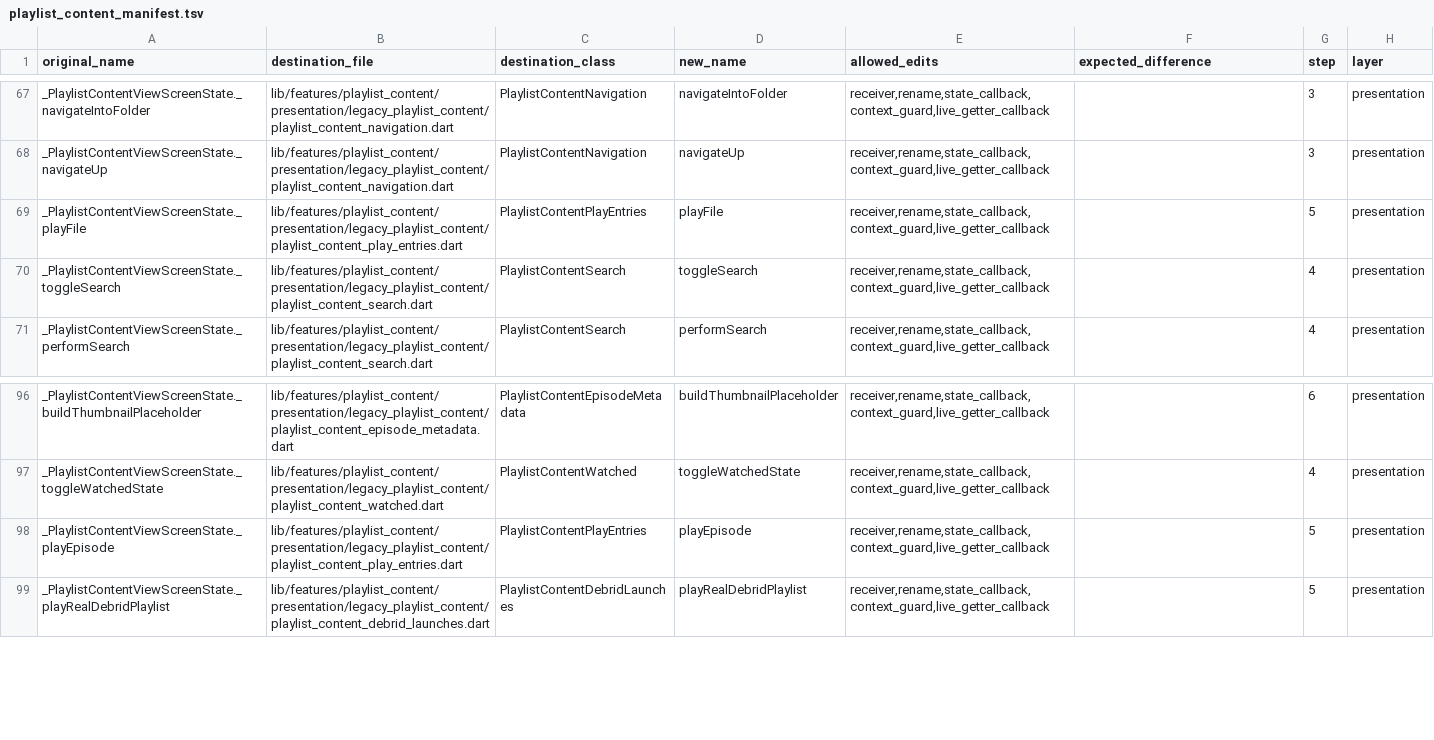
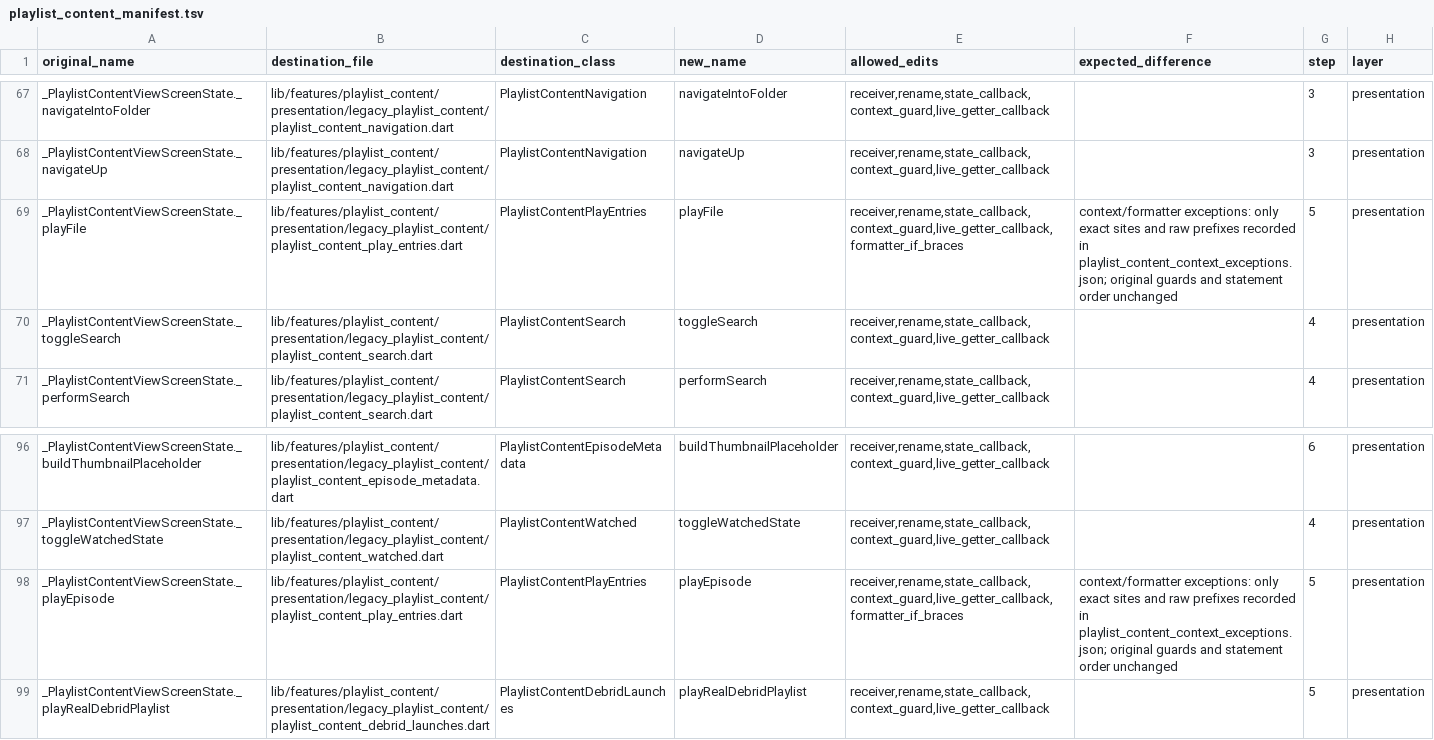
Before and after one commit to varunsalian/debrify, a TSV file: dev/tool/playlist_content_manifest.tsv, drawn as a sheet; only a part is shown, gaps mark what is left out.

```diff
--- a/dev/tool/playlist_content_manifest.tsv
+++ b/dev/tool/playlist_content_manifest.tsv
@@ -68,3 +68,3 @@ _PlaylistContentViewScreenState._navigateIntoFolder	lib/features/playlist_conten
 _PlaylistContentViewScreenState._navigateUp	lib/features/playlist_content/presentation/legacy_playlist_content/playlist_content_navigation.dart	PlaylistContentNavigation	navigateUp	receiver,rename,state_callback,context_guard,live_getter_callback		3	presentation
-_PlaylistContentViewScreenState._playFile	lib/features/playlist_content/presentation/legacy_playlist_content/playlist_content_play_entries.dart	PlaylistContentPlayEntries	playFile	receiver,rename,state_callback,context_guard,live_getter_callback		5	presentation
+_PlaylistContentViewScreenState._playFile	lib/features/playlist_content/presentation/legacy_playlist_content/playlist_content_play_entries.dart	PlaylistContentPlayEntries	playFile	receiver,rename,state_callback,context_guard,live_getter_callback,formatter_if_braces	context/formatter exceptions: only exact sites and raw prefixes recorded in playlist_content_context_exceptions.json; original guards and statement order unchanged	5	presentation
 _PlaylistContentViewScreenState._toggleSearch	lib/features/playlist_content/presentation/legacy_playlist_content/playlist_content_search.dart	PlaylistContentSearch	toggleSearch	receiver,rename,state_callback,context_guard,live_getter_callback		4	presentation
@@ -97,3 +97,3 @@ _PlaylistContentViewScreenState._buildThumbnailPlaceholder	lib/features/playlist
 _PlaylistContentViewScreenState._toggleWatchedState	lib/features/playlist_content/presentation/legacy_playlist_content/playlist_content_watched.dart	PlaylistContentWatched	toggleWatchedState	receiver,rename,state_callback,context_guard,live_getter_callback		4	presentation
-_PlaylistContentViewScreenState._playEpisode	lib/features/playlist_content/presentation/legacy_playlist_content/playlist_content_play_entries.dart	PlaylistContentPlayEntries	playEpisode	receiver,rename,state_callback,context_guard,live_getter_callback		5	presentation
+_PlaylistContentViewScreenState._playEpisode	lib/features/playlist_content/presentation/legacy_playlist_content/playlist_content_play_entries.dart	PlaylistContentPlayEntries	playEpisode	receiver,rename,state_callback,context_guard,live_getter_callback,formatter_if_braces	context/formatter exceptions: only exact sites and raw prefixes recorded in playlist_content_context_exceptions.json; original guards and statement order unchanged	5	presentation
 _PlaylistContentViewScreenState._playRealDebridPlaylist	lib/features/playlist_content/presentation/legacy_playlist_content/playlist_content_debrid_launches.dart	PlaylistContentDebridLaunches	playRealDebridPlaylist	receiver,rename,state_callback,context_guard,live_getter_callback		5	presentation
```
Also changed, not shown: 13 other files.
